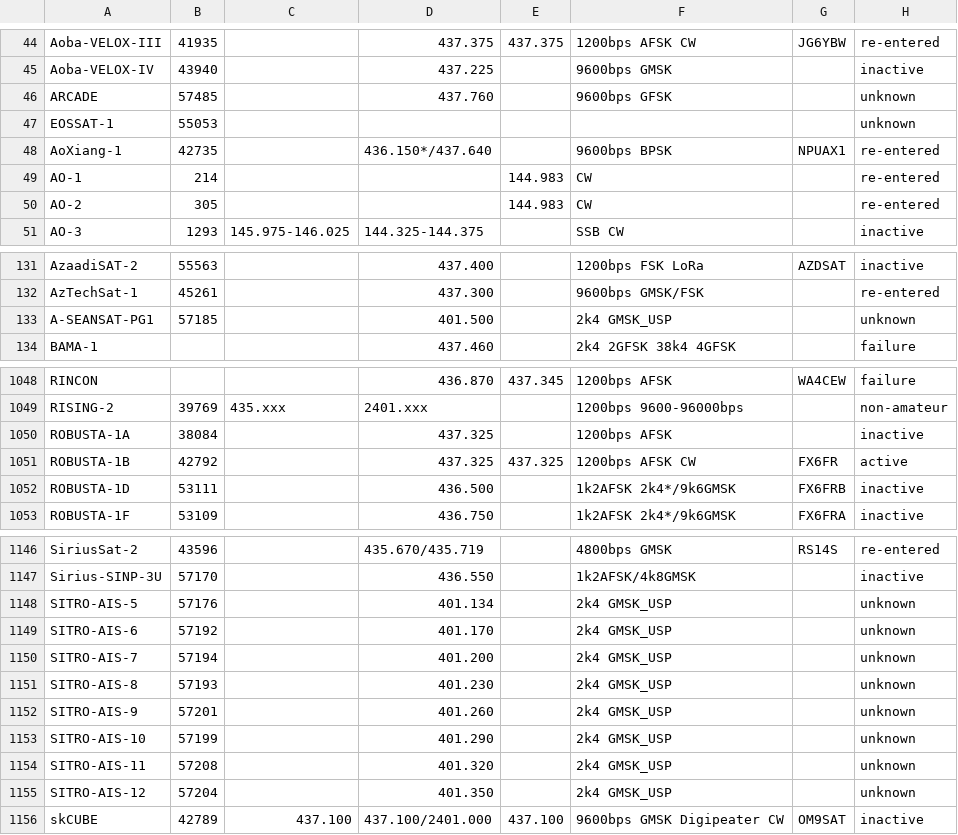
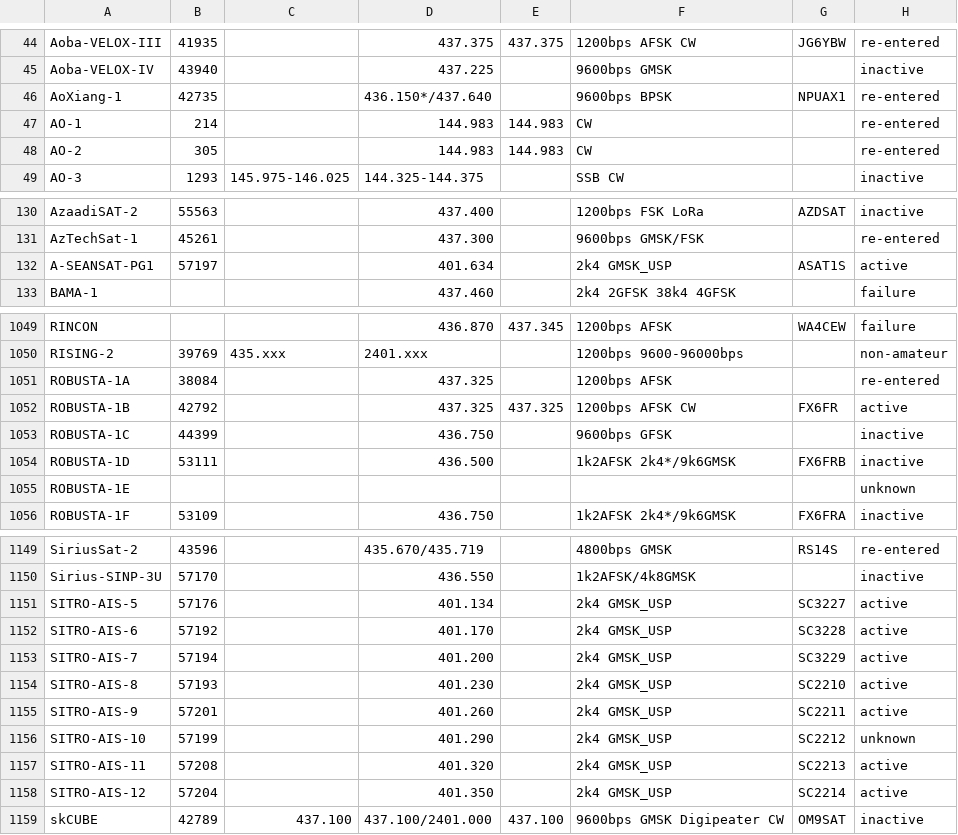
Before and after one commit to drzh/astro, a CSV file: satellite/satslist.csv, drawn as a sheet; only a part is shown, gaps mark what is left out; the diff covers the shown part only.

```diff
--- a/satellite/satslist.csv
+++ b/satellite/satslist.csv
@@ -45,7 +45,5 @@ Aoba-VELOX-III;41935;;437.375 ;437.375 ;1200bps AFSK CW;JG6YBW;re-entered
 Aoba-VELOX-IV;43940;;437.225 ;;9600bps GMSK;;inactive
-ARCADE;57485;;437.760 ;;9600bps GFSK;;unknown
-EOSSAT-1;55053;;;;;;unknown
 AoXiang-1;42735;;436.150*/437.640;;9600bps BPSK;NPUAX1;re-entered
-AO-1;214;;;144.983 ;CW;;re-entered
-AO-2;305;;;144.983 ;CW;;re-entered
+AO-1;214;;144.983 ;144.983 ;CW;;re-entered
+AO-2;305;;144.983 ;144.983 ;CW;;re-entered
 AO-3;1293;145.975-146.025;144.325-144.375;;SSB CW;;inactive
@@ -132,3 +131,3 @@ AzaadiSAT-2;55563;;437.400 ;;1200bps FSK LoRa;AZDSAT;inactive
 AzTechSat-1;45261;;437.300 ;;9600bps GMSK/FSK;;re-entered
-A-SEANSAT-PG1;57185;;401.500 ;;2k4 GMSK_USP;;unknown
+A-SEANSAT-PG1;57197;;401.634 ;;2k4 GMSK_USP;ASAT1S;active
 BAMA-1;;;437.460 ;;2k4 2GFSK 38k4 4GFSK;;failure
@@ -1049,5 +1050,7 @@ RINCON;;;436.870 ;437.345 ;1200bps AFSK;WA4CEW;failure
 RISING-2;39769;435.xxx ;2401.xxx ;;1200bps 9600-96000bps;;non-amateur
-ROBUSTA-1A;38084;;437.325 ;;1200bps AFSK;;inactive
+ROBUSTA-1A;38084;;437.325 ;;1200bps AFSK;;re-entered
 ROBUSTA-1B;42792;;437.325 ;437.325 ;1200bps AFSK CW;FX6FR;active
+ROBUSTA-1C;44399;;436.750 ;;9600bps GFSK;;inactive
 ROBUSTA-1D;53111;;436.500 ;;1k2AFSK 2k4*/9k6GMSK;FX6FRB;inactive
+ROBUSTA-1E;;;;;;;unknown
 ROBUSTA-1F;53109;;436.750 ;;1k2AFSK 2k4*/9k6GMSK;FX6FRA;inactive
@@ -1147,10 +1150,10 @@ SiriusSat-2;43596;;435.670/435.719;;4800bps GMSK;RS14S;re-entered
 Sirius-SINP-3U;57170;;436.550 ;;1k2AFSK/4k8GMSK;;inactive
-SITRO-AIS-5;57176;;401.134 ;;2k4 GMSK_USP;;unknown
-SITRO-AIS-6;57192;;401.170 ;;2k4 GMSK_USP;;unknown
-SITRO-AIS-7;57194;;401.200 ;;2k4 GMSK_USP;;unknown
-SITRO-AIS-8;57193;;401.230 ;;2k4 GMSK_USP;;unknown
-SITRO-AIS-9;57201;;401.260 ;;2k4 GMSK_USP;;unknown
-SITRO-AIS-10;57199;;401.290 ;;2k4 GMSK_USP;;unknown
-SITRO-AIS-11;57208;;401.320 ;;2k4 GMSK_USP;;unknown
-SITRO-AIS-12;57204;;401.350 ;;2k4 GMSK_USP;;unknown
+SITRO-AIS-5;57176;;401.134 ;;2k4 GMSK_USP;SC3227;active
+SITRO-AIS-6;57192;;401.170 ;;2k4 GMSK_USP;SC3228;active
+SITRO-AIS-7;57194;;401.200 ;;2k4 GMSK_USP;SC3229;active
+SITRO-AIS-8;57193;;401.230 ;;2k4 GMSK_USP;SC2210;active
+SITRO-AIS-9;57201;;401.260 ;;2k4 GMSK_USP;SC2211;active
+SITRO-AIS-10;57199;;401.290 ;;2k4 GMSK_USP;SC2212;unknown
+SITRO-AIS-11;57208;;401.320 ;;2k4 GMSK_USP;SC2213;active
+SITRO-AIS-12;57204;;401.350 ;;2k4 GMSK_USP;SC2214;active
 skCUBE;42789;437.100 ;437.100/2401.000;437.100 ;9600bps GMSK Digipeater CW;OM9SAT;inactive
```
Also changed, not shown: 3 added rows and 77 edited cells elsewhere in this file, 7 other files.
